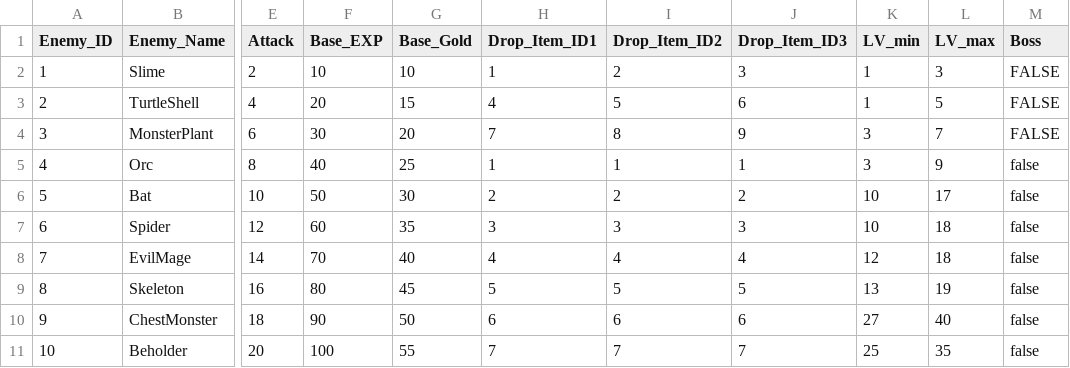
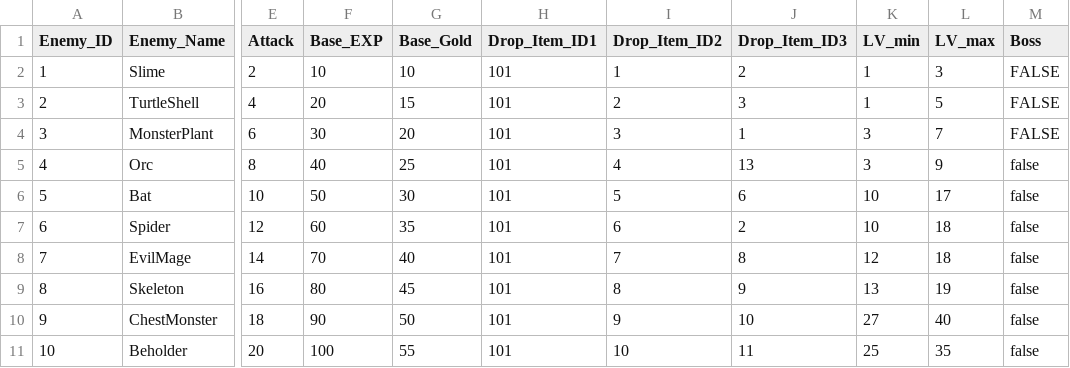
Before and after one commit to keno479/HDRPTest, a CSV file: Assets/Data/Master_Enemy.csv, drawn as a sheet; only a part is shown, gaps mark what is left out; the diff covers the shown part only; the diff names each change by its address in the sheet, - before the commit and + after, or states it on an @@ line.

```diff
--- a/Assets/Data/Master_Enemy.csv
+++ b/Assets/Data/Master_Enemy.csv
-H2 (Drop_Item_ID1): 1
+H2 (Drop_Item_ID1): 101
-I2 (Drop_Item_ID2): 2
+I2 (Drop_Item_ID2): 1
-J2 (Drop_Item_ID3): 3
+J2 (Drop_Item_ID3): 2
-H3 (Drop_Item_ID1): 4
+H3 (Drop_Item_ID1): 101
-I3 (Drop_Item_ID2): 5
+I3 (Drop_Item_ID2): 2
-J3 (Drop_Item_ID3): 6
+J3 (Drop_Item_ID3): 3
-H4 (Drop_Item_ID1): 7
+H4 (Drop_Item_ID1): 101
-I4 (Drop_Item_ID2): 8
+I4 (Drop_Item_ID2): 3
-J4 (Drop_Item_ID3): 9
+J4 (Drop_Item_ID3): 1
-H5 (Drop_Item_ID1): 1
+H5 (Drop_Item_ID1): 101
-I5 (Drop_Item_ID2): 1
+I5 (Drop_Item_ID2): 4
-J5 (Drop_Item_ID3): 1
+J5 (Drop_Item_ID3): 13
-H6 (Drop_Item_ID1): 2
+H6 (Drop_Item_ID1): 101
-I6 (Drop_Item_ID2): 2
+I6 (Drop_Item_ID2): 5
-J6 (Drop_Item_ID3): 2
+J6 (Drop_Item_ID3): 6
-H7 (Drop_Item_ID1): 3
+H7 (Drop_Item_ID1): 101
-I7 (Drop_Item_ID2): 3
+I7 (Drop_Item_ID2): 6
-J7 (Drop_Item_ID3): 3
+J7 (Drop_Item_ID3): 2
-H8 (Drop_Item_ID1): 4
+H8 (Drop_Item_ID1): 101
-I8 (Drop_Item_ID2): 4
+I8 (Drop_Item_ID2): 7
-J8 (Drop_Item_ID3): 4
+J8 (Drop_Item_ID3): 8
-H9 (Drop_Item_ID1): 5
+H9 (Drop_Item_ID1): 101
-I9 (Drop_Item_ID2): 5
+I9 (Drop_Item_ID2): 8
-J9 (Drop_Item_ID3): 5
+J9 (Drop_Item_ID3): 9
-H10 (Drop_Item_ID1): 6
+H10 (Drop_Item_ID1): 101
-I10 (Drop_Item_ID2): 6
+I10 (Drop_Item_ID2): 9
-J10 (Drop_Item_ID3): 6
+J10 (Drop_Item_ID3): 10
-H11 (Drop_Item_ID1): 7
+H11 (Drop_Item_ID1): 101
-I11 (Drop_Item_ID2): 7
+I11 (Drop_Item_ID2): 10
-J11 (Drop_Item_ID3): 7
+J11 (Drop_Item_ID3): 11
```
Also changed, not shown: 39 edited cells elsewhere in this file, 21 other files.
